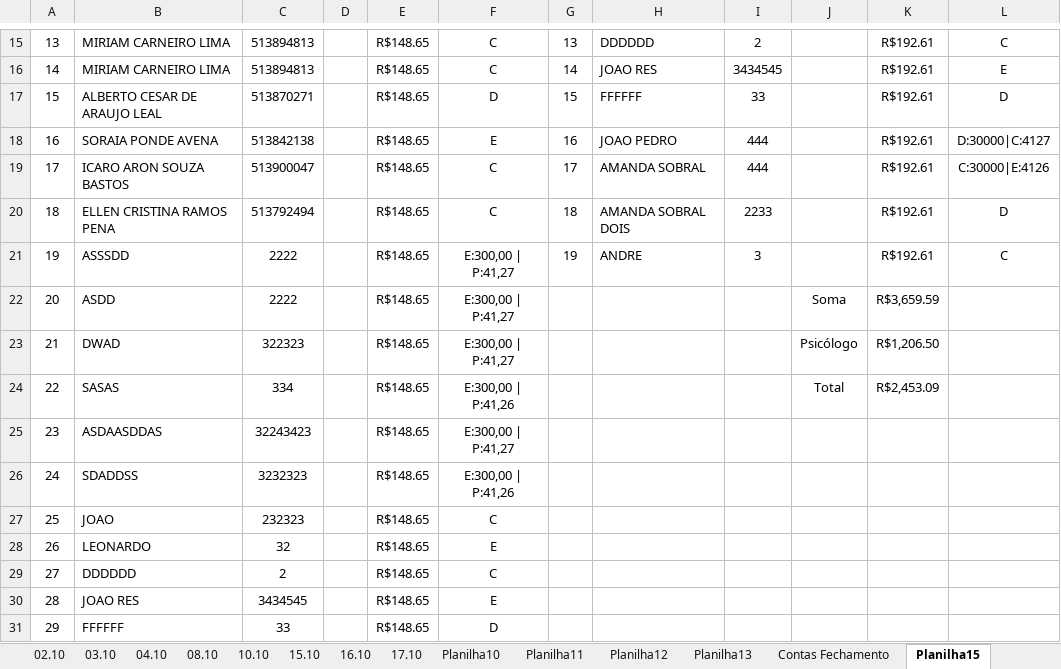
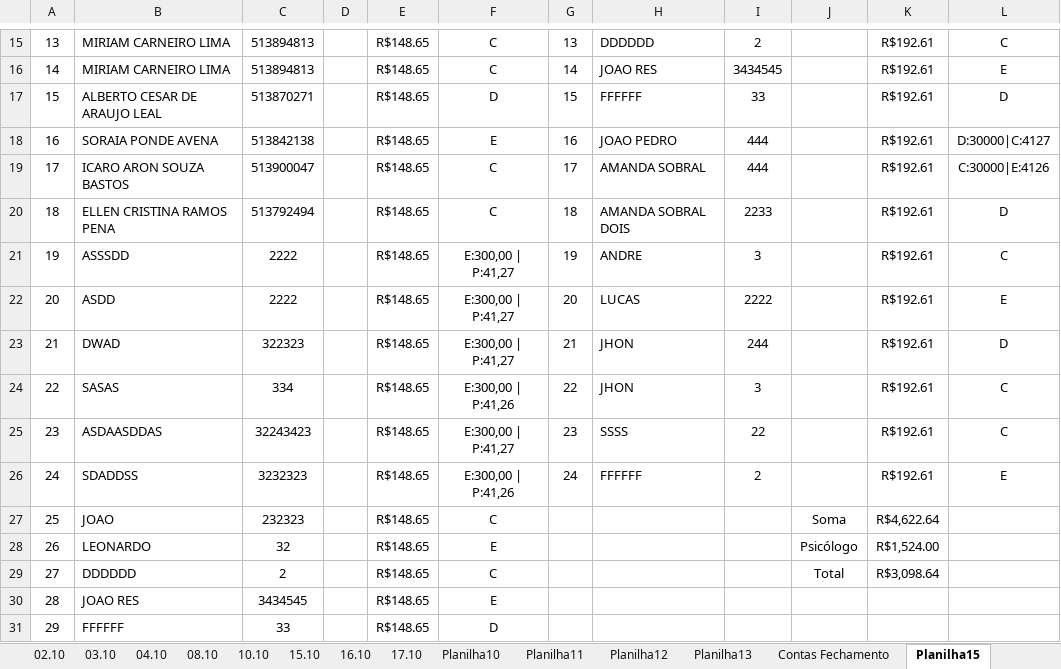
Before and after one commit to Lucaascf/Projeto-Detran, an Excel workbook: CAMPSSA.xlsx, sheet Planilha15, drawn as a sheet; only a part is shown, gaps mark what is left out; values as stored, in another font and other column widths than the file's, no borders; the diff covers the shown part only; the diff names each change by its address in the sheet, - before the commit and + after, or states it on an @@ line.

Commit message:
formatar planilha atualizado

```diff
--- a/CAMPSSA.xlsx (sheet Planilha15)
+++ b/CAMPSSA.xlsx (sheet Planilha15)
-G22: (empty)
+G22: 20
-H22: (empty)
+H22: LUCAS
-I22: (empty)
+I22: 2222
-J22: Soma
+J22: (empty)
-K22: R$3,659.59
+K22: R$192.61
-L22: (empty)
+L22: E
-G23: (empty)
+G23: 21
-H23:H24: (empty)
+H23:H24: JHON
-I23: (empty)
+I23: 244
-J23: Psicólogo
+J23: (empty)
-K23: R$1,206.50
+K23: R$192.61
-L23: (empty)
+L23: D
-G24: (empty)
+G24: 22
-I24: (empty)
+I24: 3
-J24: Total
+J24: (empty)
-K24: R$2,453.09
+K24: R$192.61
-L24:L25: (empty)
+L24:L25: C
-G25: (empty)
+G25: 23
-H25: (empty)
+H25: SSSS
-I25: (empty)
+I25: 22
-K25:K26: (empty)
+K25:K26: R$192.61
-G26: (empty)
+G26: 24
-H26: (empty)
+H26: FFFFFF
-I26: (empty)
+I26: 2
-L26: (empty)
+L26: E
-J27: (empty)
+J27: Soma
-K27: (empty)
+K27: R$4,622.64
-J28: (empty)
+J28: Psicólogo
-K28: (empty)
+K28: R$1,524.00
-J29: (empty)
+J29: Total
-K29: (empty)
+K29: R$3,098.64
```
Also changed, not shown: 5 added rows and 3 edited cells elsewhere in this sheet, 3 other files.
